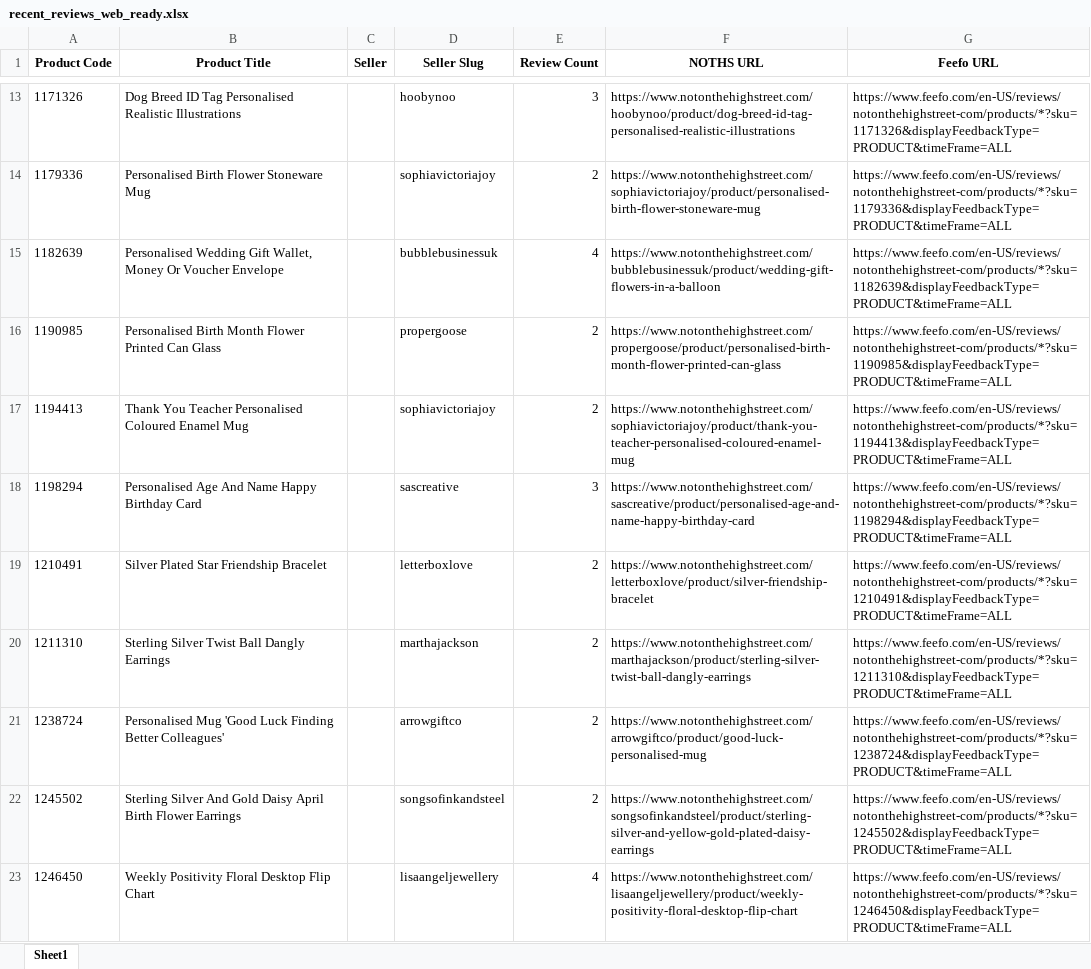
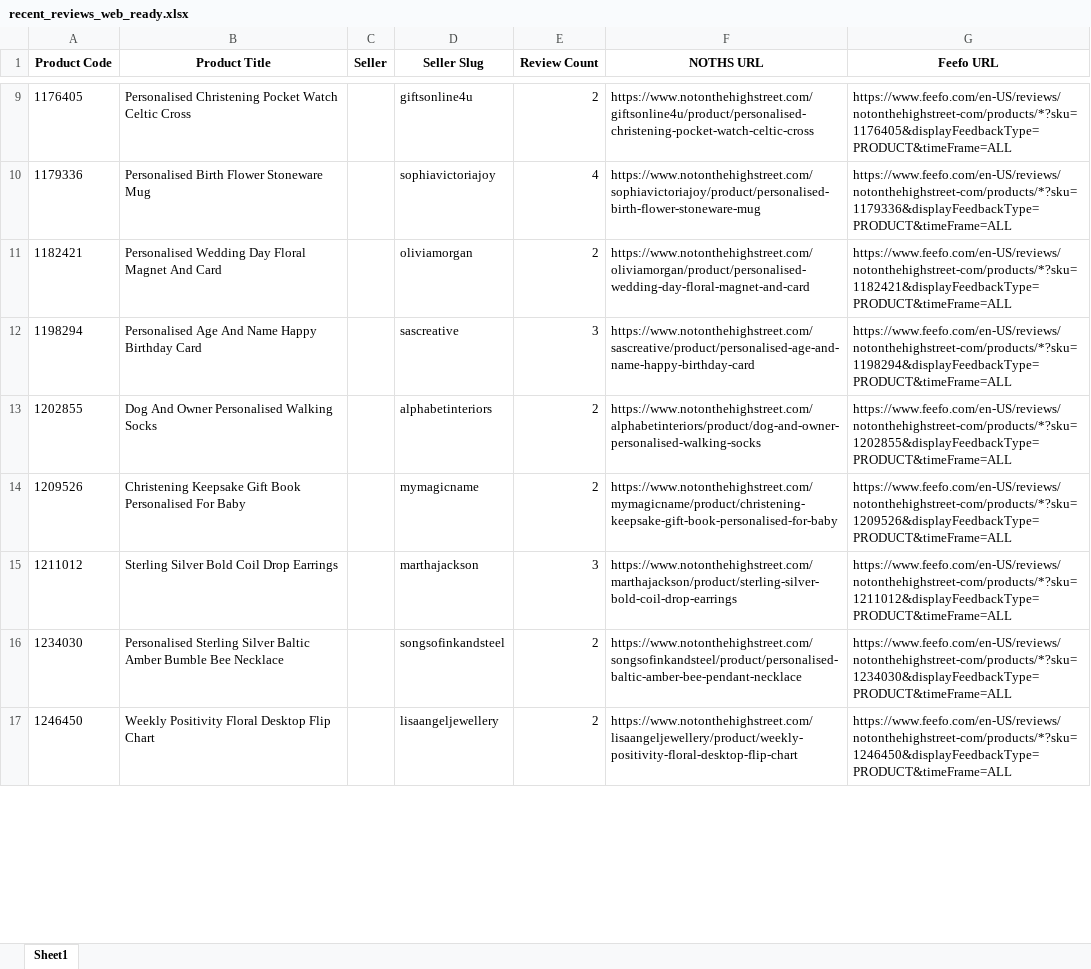
Before and after one commit to lovewue/mostreviews-site, an Excel workbook: data/recent_reviews_web_ready.xlsx, sheet Sheet1, drawn as a sheet; only a part is shown, gaps mark what is left out; values as stored, in another font and other column widths than the file's, no borders; removed rows and columns are numbered as before the commit, all else as after; the diff covers the shown part only; the diff names each change by its address in the sheet, - before the commit and + after, or states it on an @@ line.

```diff
--- a/data/recent_reviews_web_ready.xlsx (sheet Sheet1)
+++ b/data/recent_reviews_web_ready.xlsx (sheet Sheet1)
-row 13: 1171326 | Dog Breed ID Tag Personalised Realistic Illustrations |  | hoobynoo | 3 | https://www.notonthehighstreet.com/hoobynoo/product/dog-breed-id-tag-personalised-realistic-illustrations | https://www.feefo.com/en-US/reviews/notonthehighstreet-com/products/*?sku=1171326&displayFeedbackType=PRODUCT&timeFrame=ALL
+row 9: 1176405 | Personalised Christening Pocket Watch Celtic Cross |  | giftsonline4u | 2 | https://www.notonthehighstreet.com/giftsonline4u/product/personalised-christening-pocket-watch-celtic-cross | https://www.feefo.com/en-US/reviews/notonthehighstreet-com/products/*?sku=1176405&displayFeedbackType=PRODUCT&timeFrame=ALL
-E10 (Review Count): 2
+E10 (Review Count): 4
-row 15: 1182639 | Personalised Wedding Gift Wallet, Money Or Voucher Envelope |  | bubblebusinessuk | 4 | https://www.notonthehighstreet.com/bubblebusinessuk/product/wedding-gift-flowers-in-a-balloon | https://www.feefo.com/en-US/reviews/notonthehighstreet-com/products/*?sku=1182639&displayFeedbackType=PRODUCT&timeFrame=ALL
-row 16: 1190985 | Personalised Birth Month Flower Printed Can Glass |  | propergoose | 2 | https://www.notonthehighstreet.com/propergoose/product/personalised-birth-month-flower-printed-can-glass | https://www.feefo.com/en-US/reviews/notonthehighstreet-com/products/*?sku=1190985&displayFeedbackType=PRODUCT&timeFrame=ALL
-row 17: 1194413 | Thank You Teacher Personalised Coloured Enamel Mug |  | sophiavictoriajoy | 2 | https://www.notonthehighstreet.com/sophiavictoriajoy/product/thank-you-teacher-personalised-coloured-enamel-mug | https://www.feefo.com/en-US/reviews/notonthehighstreet-com/products/*?sku=1194413&displayFeedbackType=PRODUCT&timeFrame=ALL
+row 11: 1182421 | Personalised Wedding Day Floral Magnet And Card |  | oliviamorgan | 2 | https://www.notonthehighstreet.com/oliviamorgan/product/personalised-wedding-day-floral-magnet-and-card | https://www.feefo.com/en-US/reviews/notonthehighstreet-com/products/*?sku=1182421&displayFeedbackType=PRODUCT&timeFrame=ALL
-row 19: 1210491 | Silver Plated Star Friendship Bracelet |  | letterboxlove | 2 | https://www.notonthehighstreet.com/letterboxlove/product/silver-friendship-bracelet | https://www.feefo.com/en-US/reviews/notonthehighstreet-com/products/*?sku=1210491&displayFeedbackType=PRODUCT&timeFrame=ALL
-row 20: 1211310 | Sterling Silver Twist Ball Dangly Earrings |  | marthajackson | 2 | https://www.notonthehighstreet.com/marthajackson/product/sterling-silver-twist-ball-dangly-earrings | https://www.feefo.com/en-US/reviews/notonthehighstreet-com/products/*?sku=1211310&displayFeedbackType=PRODUCT&timeFrame=ALL
-row 21: 1238724 | Personalised Mug 'Good Luck Finding Better Colleagues' |  | arrowgiftco | 2 | https://www.notonthehighstreet.com/arrowgiftco/product/good-luck-personalised-mug | https://www.feefo.com/en-US/reviews/notonthehighstreet-com/products/*?sku=1238724&displayFeedbackType=PRODUCT&timeFrame=ALL
+row 13: 1202855 | Dog And Owner Personalised Walking Socks |  | alphabetinteriors | 2 | https://www.notonthehighstreet.com/alphabetinteriors/product/dog-and-owner-personalised-walking-socks | https://www.feefo.com/en-US/reviews/notonthehighstreet-com/products/*?sku=1202855&displayFeedbackType=PRODUCT&timeFrame=ALL
+row 14: 1209526 | Christening Keepsake Gift Book Personalised For Baby |  | mymagicname | 2 | https://www.notonthehighstreet.com/mymagicname/product/christening-keepsake-gift-book-personalised-for-baby | https://www.feefo.com/en-US/reviews/notonthehighstreet-com/products/*?sku=1209526&displayFeedbackType=PRODUCT&timeFrame=ALL
+row 15: 1211012 | Sterling Silver Bold Coil Drop Earrings |  | marthajackson | 3 | https://www.notonthehighstreet.com/marthajackson/product/sterling-silver-bold-coil-drop-earrings | https://www.feefo.com/en-US/reviews/notonthehighstreet-com/products/*?sku=1211012&displayFeedbackType=PRODUCT&timeFrame=ALL
-A16 (Product Code): 1245502
+A16 (Product Code): 1234030
-B16 (Product Title): Sterling Silver And Gold Daisy April Birth Flower Earrings
+B16 (Product Title): Personalised Sterling Silver Baltic Amber Bumble Bee Necklace
-F16 (NOTHS URL): https://www.notonthehighstreet.com/songsofinkandsteel/product/sterling-silver-and-yellow-gold-plated-daisy-earrings
+F16 (NOTHS URL): https://www.notonthehighstreet.com/songsofinkandsteel/product/personalised-baltic-amber-bee-pendant-necklace
-G16 (Feefo URL): https://www.feefo.com/en-US/reviews/notonthehighstreet-com/products/*?sku=1245502&displayFeedbackType=PRODUCT&timeFrame=ALL
+G16 (Feefo URL): https://www.feefo.com/en-US/reviews/notonthehighstreet-com/products/*?sku=1234030&displayFeedbackType=PRODUCT&timeFrame=ALL
-E17 (Review Count): 4
+E17 (Review Count): 2
```
Also changed, not shown: 57 added rows, 73 removed rows and 24 edited cells elsewhere in this sheet, 1 other file.
